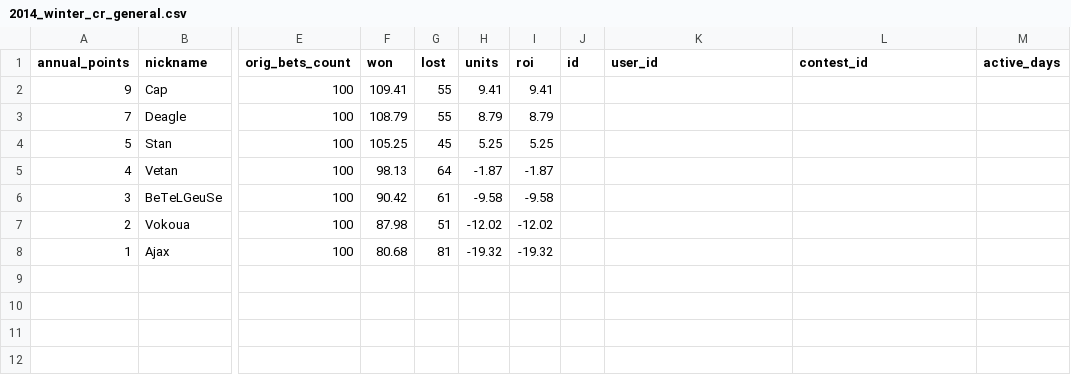
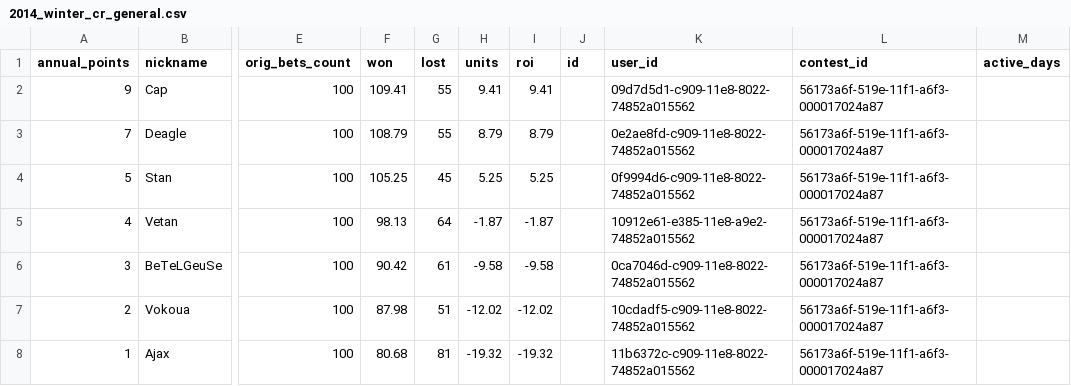
Before and after one commit to okletsov/populate-old-results, a CSV file: data_files/contest_results/2014_winter/2014_winter_cr_general.csv, drawn as a sheet; only a part is shown, gaps mark what is left out; the diff names each change by its address in the sheet, - before the commit and + after, or states it on an @@ line.

```diff
--- a/data_files/contest_results/2014_winter/2014_winter_cr_general.csv
+++ b/data_files/contest_results/2014_winter/2014_winter_cr_general.csv
-K2 (user_id): (empty)
+K2 (user_id): 09d7d5d1-c909-11e8-8022-74852a015562
-L2:L8 (contest_id): (empty)
+L2:L8 (contest_id): 56173a6f-519e-11f1-a6f3-000017024a87
-K3 (user_id): (empty)
+K3 (user_id): 0e2ae8fd-c909-11e8-8022-74852a015562
-K4 (user_id): (empty)
+K4 (user_id): 0f9994d6-c909-11e8-8022-74852a015562
-K5 (user_id): (empty)
+K5 (user_id): 10912e61-e385-11e8-a9e2-74852a015562
-K6 (user_id): (empty)
+K6 (user_id): 0ca7046d-c909-11e8-8022-74852a015562
-K7 (user_id): (empty)
+K7 (user_id): 10cdadf5-c909-11e8-8022-74852a015562
-K8 (user_id): (empty)
+K8 (user_id): 11b6372c-c909-11e8-8022-74852a015562
```
Also changed, not shown: data_files/contest_results/2013_spring/2013_spring_cr_general.csv, data_files/contest_results/2013_winter/2013_winter_cr_general.csv, 7 other files.
